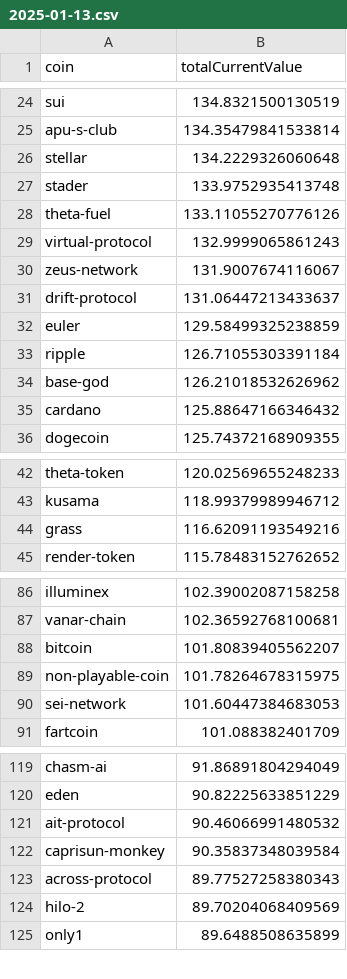
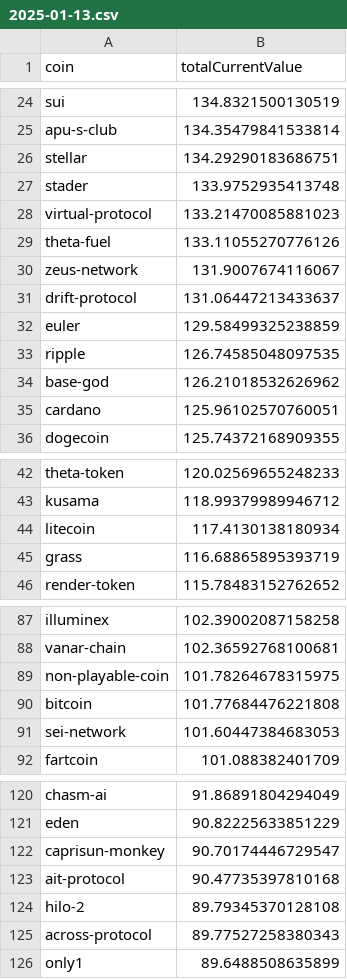
Before and after one commit to 0xmountaintop/coin-strength, a CSV file: results/2025/01/2025-01-13.csv, drawn as a sheet; only a part is shown, gaps mark what is left out; the diff covers the shown part only.

Commit message:
update for 2025-01-13

```diff
--- a/results/2025/01/2025-01-13.csv
+++ b/results/2025/01/2025-01-13.csv
@@ -25,6 +25,6 @@ sui,134.8321500130519
 apu-s-club,134.35479841533814
-stellar,134.2229326060648
+stellar,134.29290183686751
 stader,133.9752935413748
+virtual-protocol,133.21470085881023
 theta-fuel,133.11055270776126
-virtual-protocol,132.9999065861243
 zeus-network,131.9007674116067
@@ -32,5 +32,5 @@ drift-protocol,131.06447213433637
 euler,129.58499325238859
-ripple,126.71055303391184
+ripple,126.74585048097535
 base-god,126.21018532626962
-cardano,125.88647166346432
+cardano,125.96102570760051
 dogecoin,125.74372168909355
@@ -43,3 +43,4 @@ theta-token,120.02569655248233
 kusama,118.99379989946712
-grass,116.62091193549216
+litecoin,117.4130138180934
+grass,116.68865895393719
 render-token,115.78483152762652
@@ -87,4 +88,4 @@ illuminex,102.39002087158258
 vanar-chain,102.36592768100681
-bitcoin,101.80839405562207
 non-playable-coin,101.78264678315975
+bitcoin,101.77684476221808
 sei-network,101.60447384683053
@@ -120,6 +121,6 @@ chasm-ai,91.86891804294049
 eden,90.82225633851229
-ait-protocol,90.46066991480532
-caprisun-monkey,90.35837348039584
+caprisun-monkey,90.70174446729547
+ait-protocol,90.47735397810168
+hilo-2,89.79345370128108
 across-protocol,89.77527258380343
-hilo-2,89.70204068409569
 only1,89.6488508635899
```
Also changed, not shown: 16 edited cells elsewhere in this file.
